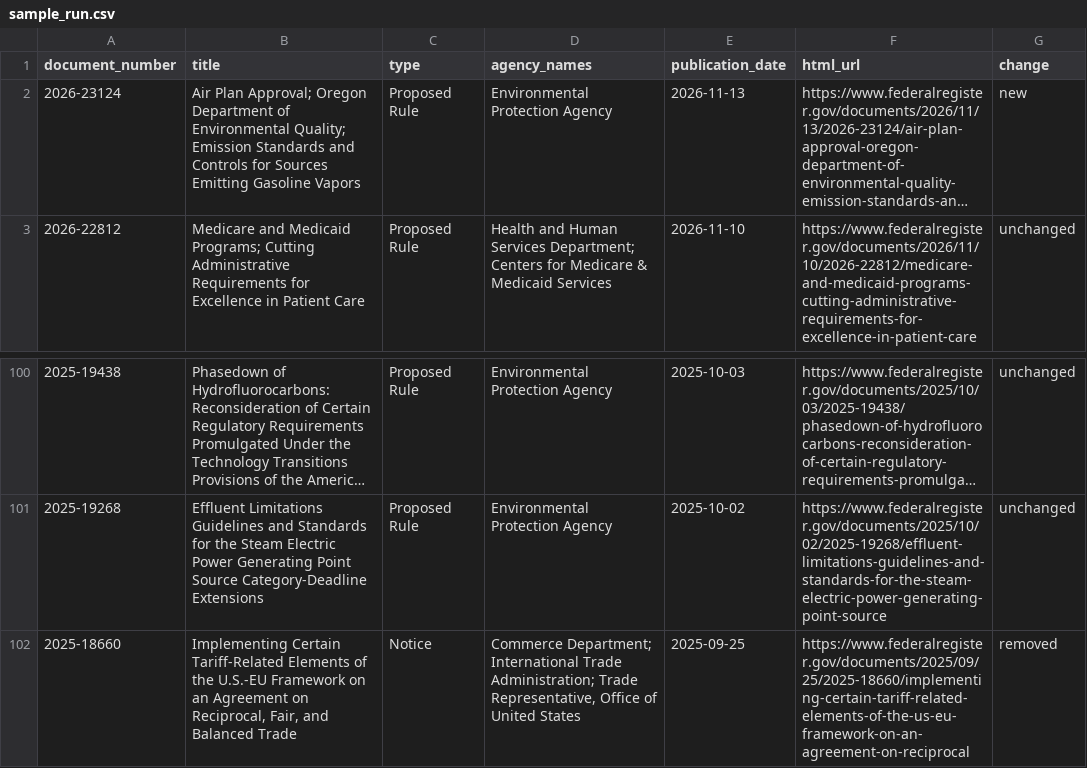
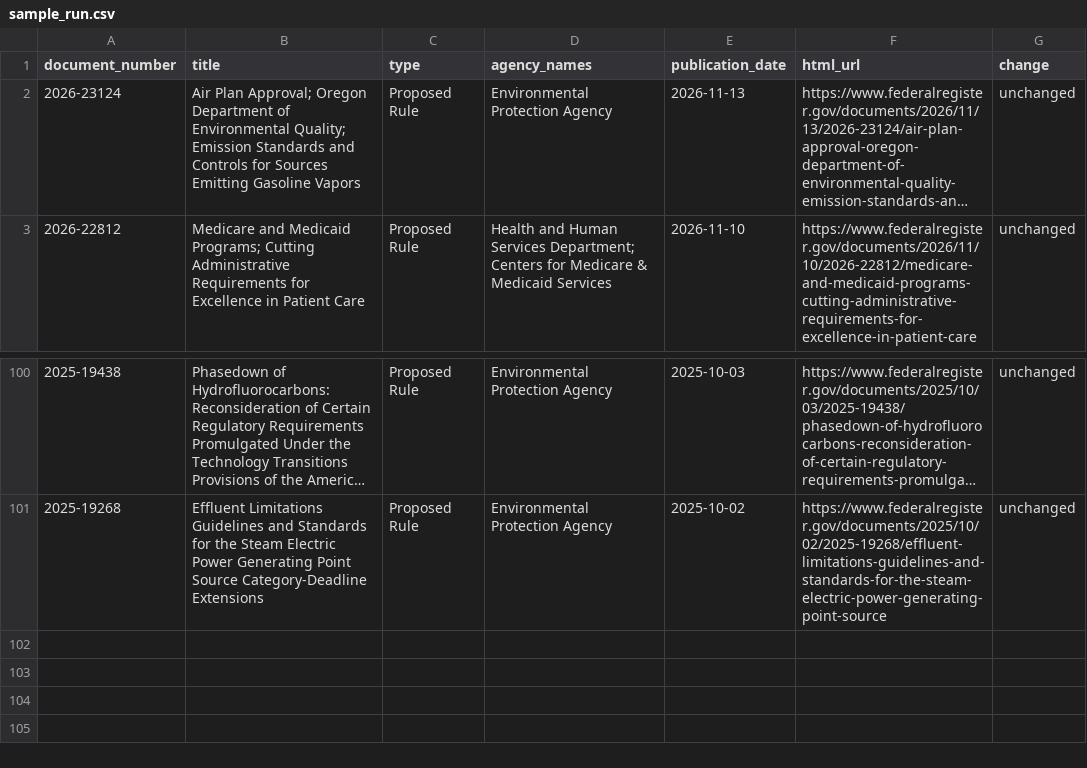
Before and after one commit to chasemeister-creator/demo-notice-tracker, a CSV file: sample_run.csv, drawn as a sheet; only a part is shown, gaps mark what is left out; long unchanged cells end in …; the diff names each change by its address in the sheet, - before the commit and + after, or states it on an @@ line.

```diff
--- a/sample_run.csv
+++ b/sample_run.csv
-G2 (change): new
+G2 (change): unchanged
-row 102: 2025-18660 | Implementing Certain Tariff-Related Elements of the U.S.-EU Framework on an Agreement on Reciprocal, Fair, and Balanced Trade | Notice | Commerce Department; International Trade Administration; Trade Representative, Office of United States | 2025-09-25 | https://www.federalregister.gov/documents/2025/09/25/2025-18660/implementing-certain-tariff-related-elements-of-the-us-eu-framework-on-an-agreement-on-reciprocal | removed
```
